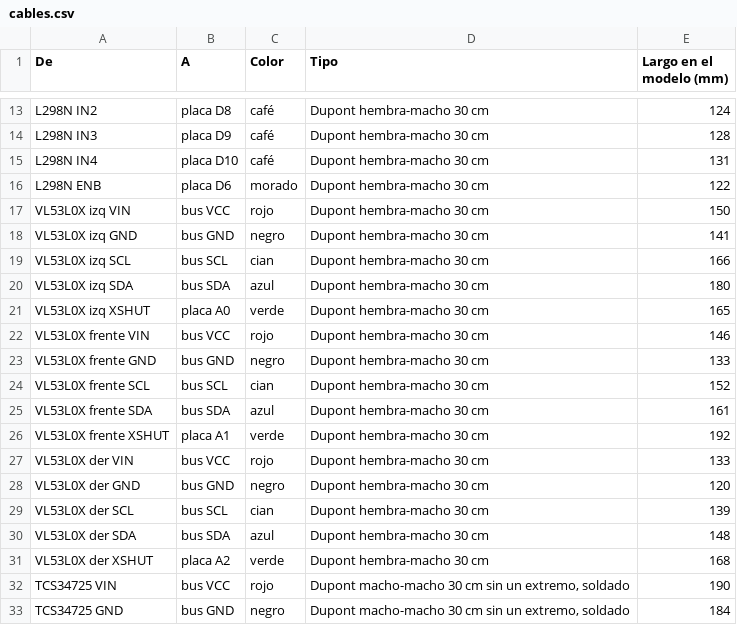
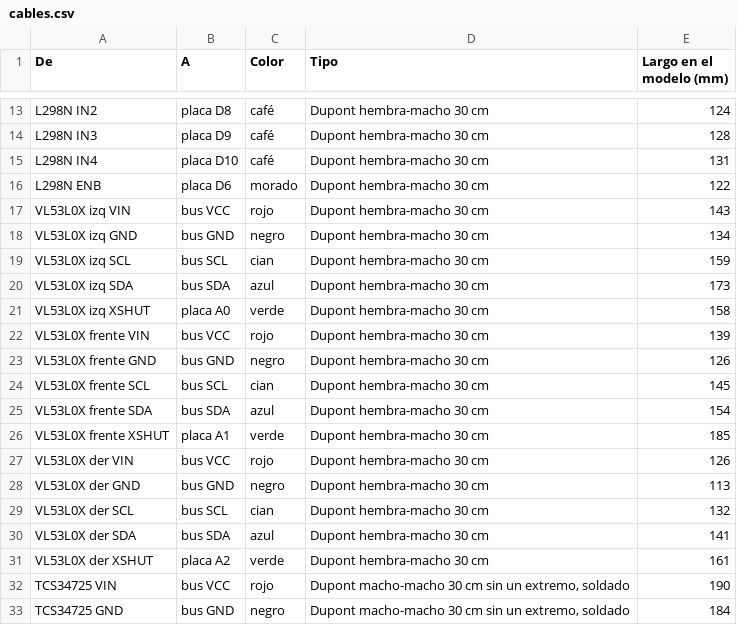
Before and after one commit to Happenedspice17/sumo-v-ia, a CSV file: docs/cables.csv, drawn as a sheet; only a part is shown, gaps mark what is left out.

```diff
--- a/docs/cables.csv
+++ b/docs/cables.csv
@@ -16,17 +16,17 @@ L298N IN4,placa D10,café,Dupont hembra-macho 30 cm,131
 L298N ENB,placa D6,morado,Dupont hembra-macho 30 cm,122
-VL53L0X izq VIN,bus VCC,rojo,Dupont hembra-macho 30 cm,150
-VL53L0X izq GND,bus GND,negro,Dupont hembra-macho 30 cm,141
-VL53L0X izq SCL,bus SCL,cian,Dupont hembra-macho 30 cm,166
-VL53L0X izq SDA,bus SDA,azul,Dupont hembra-macho 30 cm,180
-VL53L0X izq XSHUT,placa A0,verde,Dupont hembra-macho 30 cm,165
-VL53L0X frente VIN,bus VCC,rojo,Dupont hembra-macho 30 cm,146
-VL53L0X frente GND,bus GND,negro,Dupont hembra-macho 30 cm,133
-VL53L0X frente SCL,bus SCL,cian,Dupont hembra-macho 30 cm,152
-VL53L0X frente SDA,bus SDA,azul,Dupont hembra-macho 30 cm,161
-VL53L0X frente XSHUT,placa A1,verde,Dupont hembra-macho 30 cm,192
-VL53L0X der VIN,bus VCC,rojo,Dupont hembra-macho 30 cm,133
-VL53L0X der GND,bus GND,negro,Dupont hembra-macho 30 cm,120
-VL53L0X der SCL,bus SCL,cian,Dupont hembra-macho 30 cm,139
-VL53L0X der SDA,bus SDA,azul,Dupont hembra-macho 30 cm,148
-VL53L0X der XSHUT,placa A2,verde,Dupont hembra-macho 30 cm,168
+VL53L0X izq VIN,bus VCC,rojo,Dupont hembra-macho 30 cm,143
+VL53L0X izq GND,bus GND,negro,Dupont hembra-macho 30 cm,134
+VL53L0X izq SCL,bus SCL,cian,Dupont hembra-macho 30 cm,159
+VL53L0X izq SDA,bus SDA,azul,Dupont hembra-macho 30 cm,173
+VL53L0X izq XSHUT,placa A0,verde,Dupont hembra-macho 30 cm,158
+VL53L0X frente VIN,bus VCC,rojo,Dupont hembra-macho 30 cm,139
+VL53L0X frente GND,bus GND,negro,Dupont hembra-macho 30 cm,126
+VL53L0X frente SCL,bus SCL,cian,Dupont hembra-macho 30 cm,145
+VL53L0X frente SDA,bus SDA,azul,Dupont hembra-macho 30 cm,154
+VL53L0X frente XSHUT,placa A1,verde,Dupont hembra-macho 30 cm,185
+VL53L0X der VIN,bus VCC,rojo,Dupont hembra-macho 30 cm,126
+VL53L0X der GND,bus GND,negro,Dupont hembra-macho 30 cm,113
+VL53L0X der SCL,bus SCL,cian,Dupont hembra-macho 30 cm,132
+VL53L0X der SDA,bus SDA,azul,Dupont hembra-macho 30 cm,141
+VL53L0X der XSHUT,placa A2,verde,Dupont hembra-macho 30 cm,161
 TCS34725 VIN,bus VCC,rojo,"Dupont macho-macho 30 cm sin un extremo, soldado",190
```
Also changed, not shown: docs/bom.csv, 31 other files.
